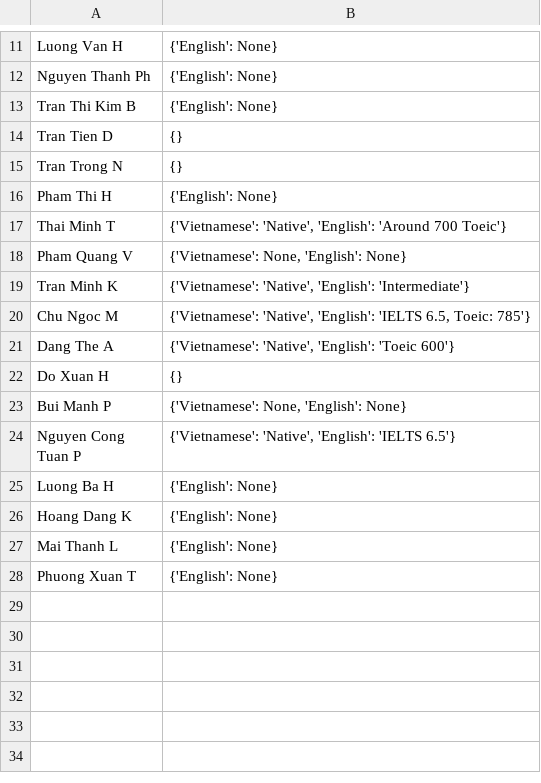
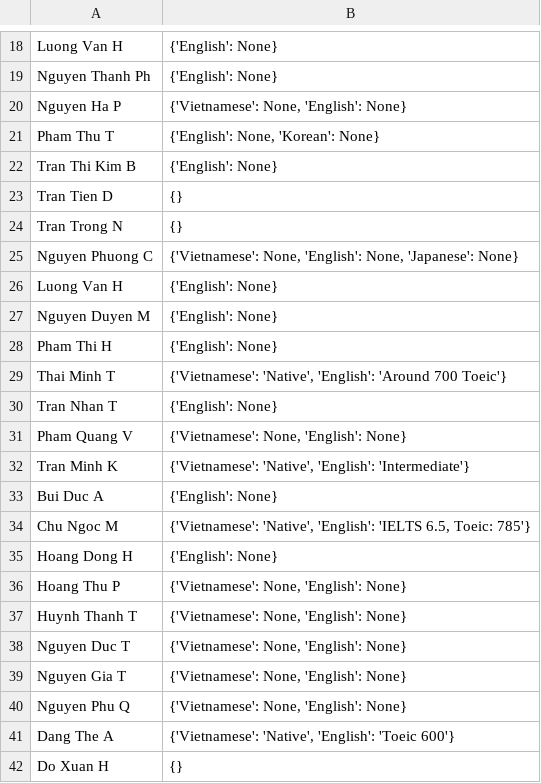
Before and after one commit to minhnhatdanchoi/dataset, a CSV file: name_lang.csv, drawn as a sheet; only a part is shown, gaps mark what is left out; the shorter side is filled out with more unchanged rows; the diff covers the shown part only; the diff names each change by its address in the sheet, - before the commit and + after, or states it on an @@ line.

```diff
--- a/name_lang.csv
+++ b/name_lang.csv
+row 20: Nguyen Ha P | {'Vietnamese': None, 'English': None}
+row 21: Pham Thu T | {'English': None, 'Korean': None}
+row 25: Nguyen Phuong C | {'Vietnamese': None, 'English': None, 'Japanese': None}
+row 26: Luong Van H | {'English': None}
+row 27: Nguyen Duyen M | {'English': None}
+row 30: Tran Nhan T | {'English': None}
+row 33: Bui Duc A | {'English': None}
+row 35: Hoang Dong H | {'English': None}
+row 36: Hoang Thu P | {'Vietnamese': None, 'English': None}
+row 37: Huynh Thanh T | {'Vietnamese': None, 'English': None}
+row 38: Nguyen Duc T | {'Vietnamese': None, 'English': None}
+row 39: Nguyen Gia T | {'Vietnamese': None, 'English': None}
+row 40: Nguyen Phu Q | {'Vietnamese': None, 'English': None}
```
Also changed, not shown: 7 added rows elsewhere in this file, name_lang_data.csv, 1 other file.
